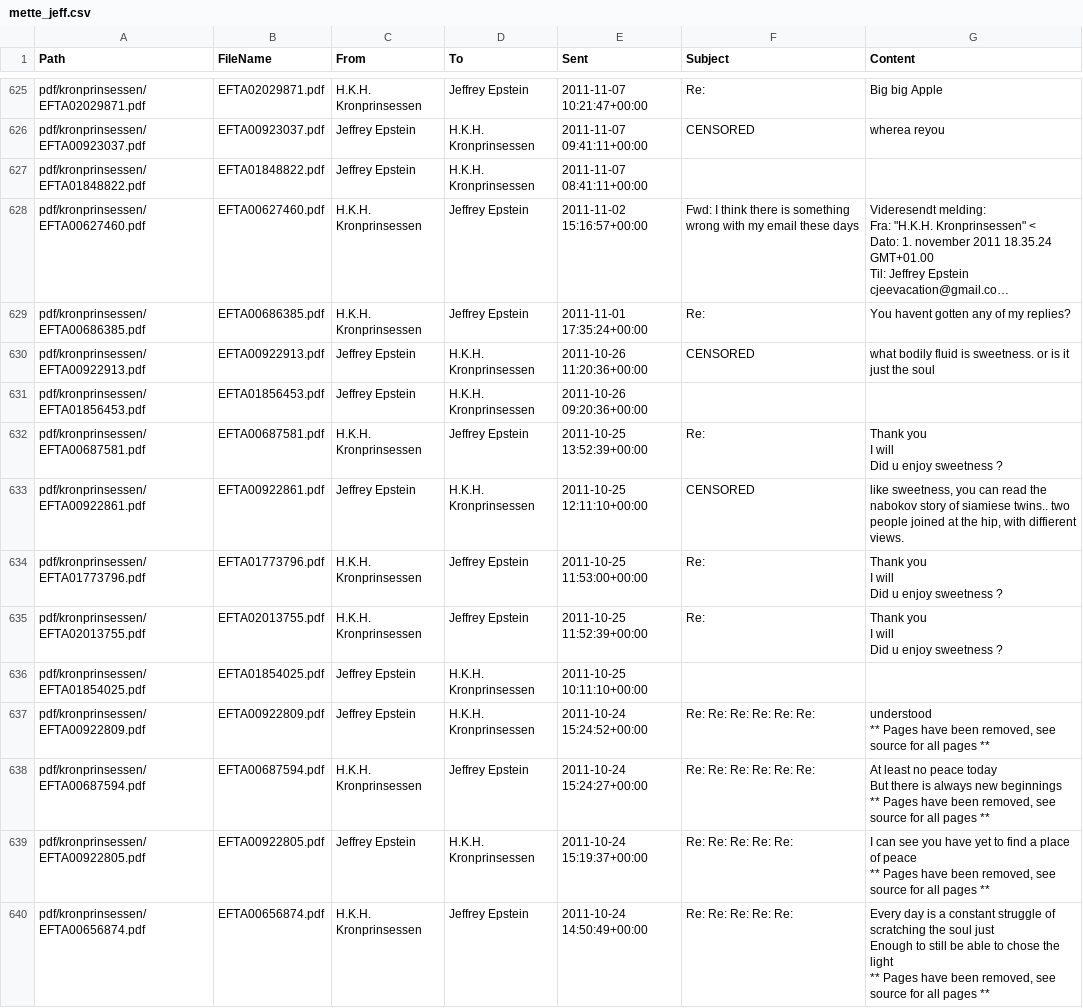
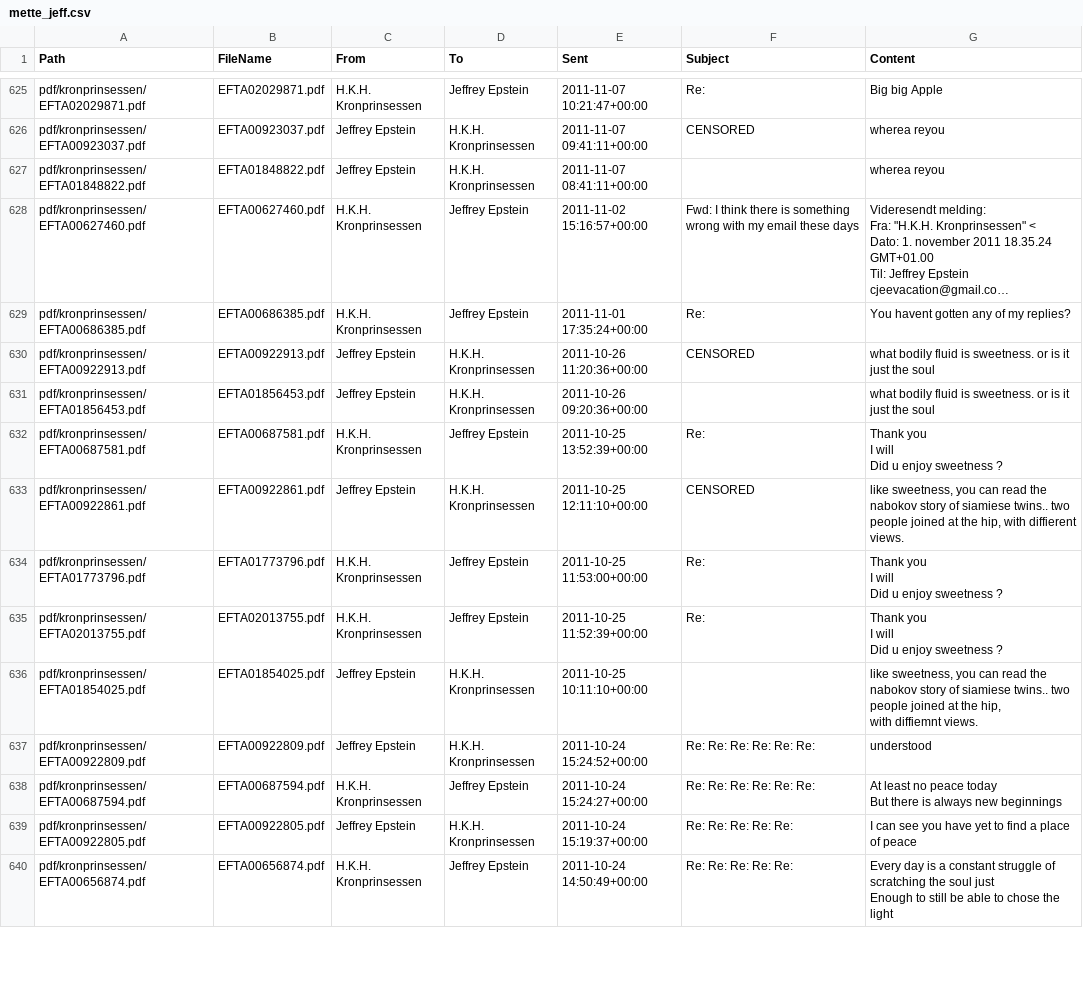
Before and after one commit to fredfull/prinsessa-og-epstein, a CSV file: csv/mette_jeff.csv, drawn as a sheet; only a part is shown, gaps mark what is left out; long unchanged cells end in …; ↵ is a line break in a cell; the diff covers the shown part only; the diff names each change by its address in the sheet, - before the commit and + after, or states it on an @@ line.

```diff
--- a/csv/mette_jeff.csv
+++ b/csv/mette_jeff.csv
-G627 (Content): (empty)
+G627 (Content): wherea reyou
-G631 (Content): (empty)
+G631 (Content): what bodily fluid is sweetness. or is it just the soul
-G636 (Content): (empty)
+G636 (Content): like sweetness, you can read the nabokov story of siamiese twins.. two people joined at the hip, ↵ with diffiemnt views.
-G637 (Content): understood ↵ ** Pages have been removed, see source for all pages **
+G637 (Content): understood
-G638 (Content): …new beginnings ↵ ** Pages have been removed, see source for all pages **
+G638 (Content): …new beginnings
-G639 (Content): …of peace ↵ ** Pages have been removed, see source for all pages **
+G639 (Content): …of peace
-G640 (Content): …the light ↵ ** Pages have been removed, see source for all pages **
+G640 (Content): …the light
```
Also changed, not shown: 167 edited cells elsewhere in this file, csv/boris_jeff.csv, csv/boris_mette.csv, 19 other files.
